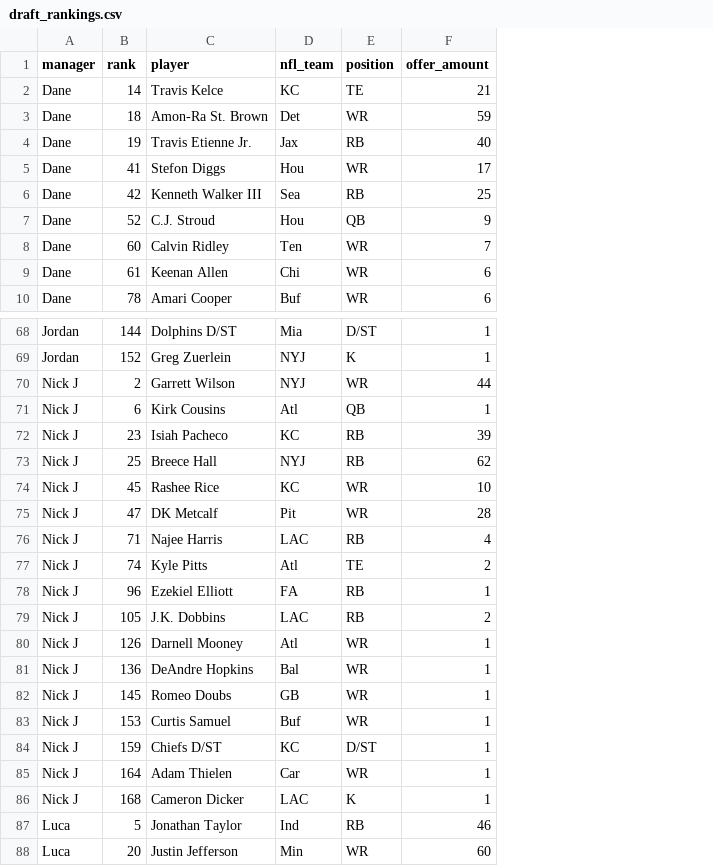
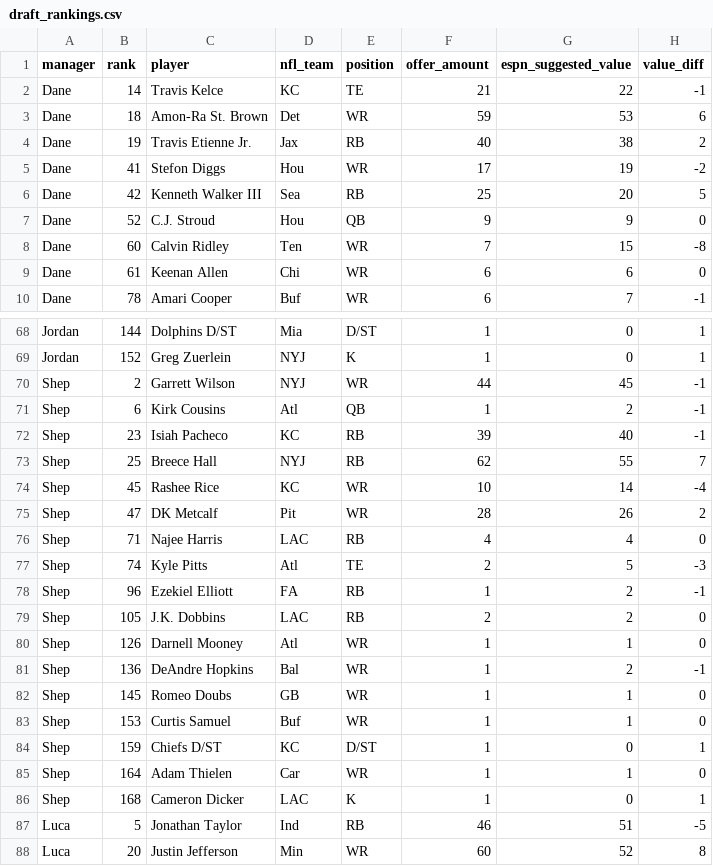
Before and after one commit to dsegundo2/RankingsDiff, a CSV file: data/raw/2024/draft_rankings.csv, drawn as a sheet; only a part is shown, gaps mark what is left out; the diff names each change by its address in the sheet, - before the commit and + after, or states it on an @@ line.

```diff
--- a/data/raw/2024/draft_rankings.csv
+++ b/data/raw/2024/draft_rankings.csv
+column G (espn_suggested_value), rows 2-10: 22 | 53 | 38 | 19 | 20 | 9 | 15 | 6 | 7; rows 68-88: 0 | 0 | 45 | 2 | 40 | 55 | 14 | 26 | 4 | 5 | 2 | 2 | 1 | 2 | 1 | 1 | 0 | 1 | 0 | 51 | 52
+column H (value_diff), rows 2-10: -1 | 6 | 2 | -2 | 5 | 0 | -8 | 0 | -1; rows 68-88: 1 | 1 | -1 | -1 | -1 | 7 | -4 | 2 | 0 | -3 | -1 | 0 | 0 | -1 | 0 | 0 | 1 | 0 | 1 | -5 | 8
-A70:A86 (manager): Nick J
+A70:A86 (manager): Shep
```
Also changed, not shown: data/raw/2022/draft_rankings.csv, data/raw/2023/draft_rankings.csv, 11 other files.
